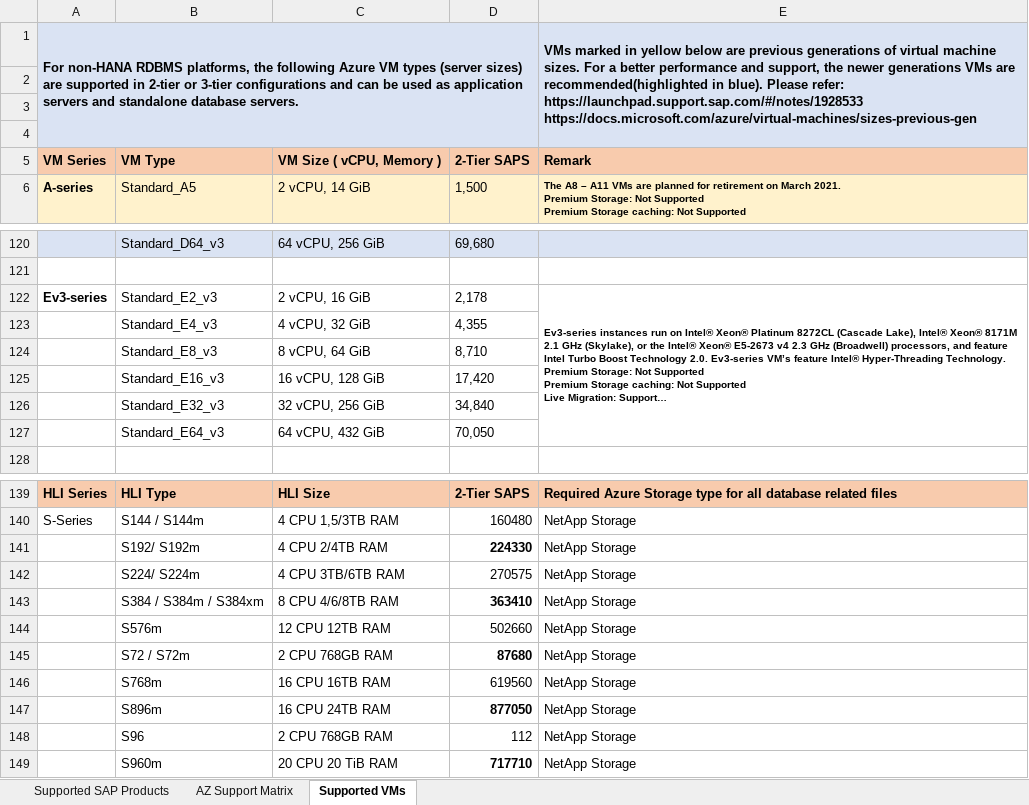
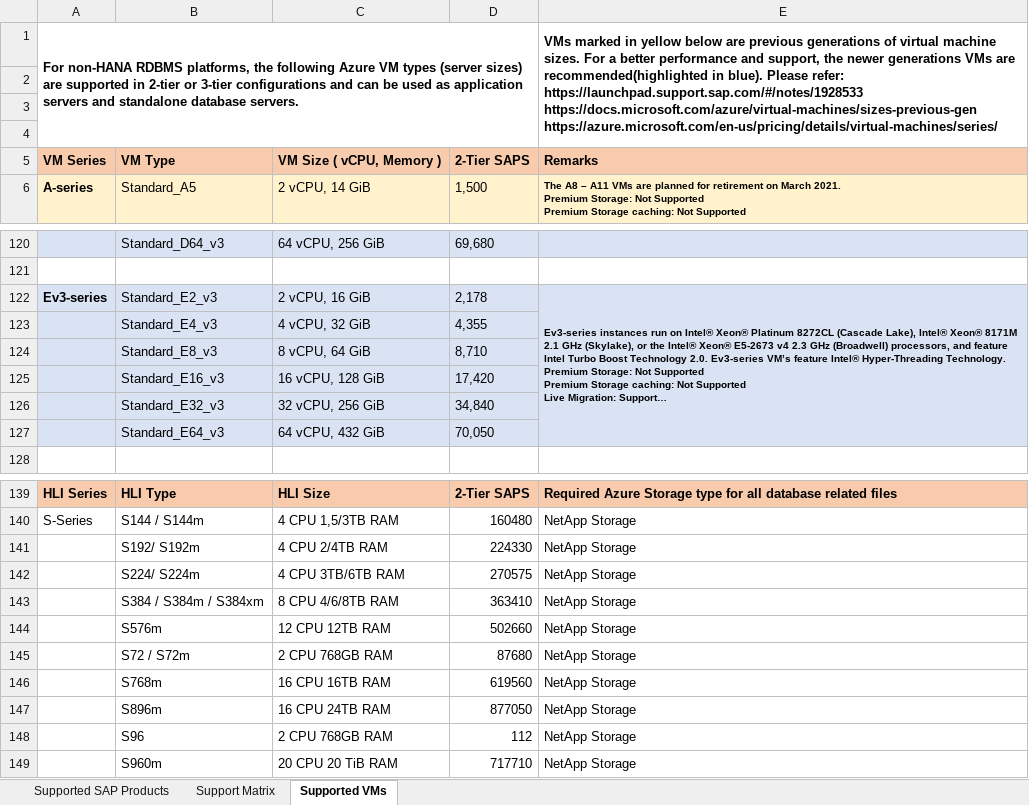
Before and after one commit to pankajkms/sap-on-azure-az-support-matrix, an Excel workbook: SAPonAzureAZSupportMatrix_v1.xlsx, sheet Supported VMs, drawn as a sheet; only a part is shown, gaps mark what is left out; long unchanged cells end in …; values as stored, in another font and other column widths than the file's, no borders; ↵ is a line break in a cell; the diff covers the shown part only; the diff names each change by its address in the sheet, - before the commit and + after, or states it on an @@ line.

```diff
--- a/SAPonAzureAZSupportMatrix_v1.xlsx (sheet Supported VMs)
+++ b/SAPonAzureAZSupportMatrix_v1.xlsx (sheet Supported VMs)
-sheet tab: AZ Support Matrix
+sheet tab: Support Matrix
-A1:E4 fill: #DAE3F3
+A1:E4 fill: none
-E1: …https://launchpad.support.sap.com/#/notes/1928533 ↵ https://docs.microsoft.com/azure/virtual-machines/sizes-previous-gen
+E1: …https://launchpad.support.sap.com/#/notes/1928533 ↵ https://docs.microsoft.com/azure/virtual-machines/sizes-previous-gen ↵ https://azure.microsoft.com/en-us/pricing/details/virtual-machines/series/
-E5: Remark
+E5: Remarks
-A122:E127 fill: none
+A122:E127 fill: #DAE3F3
-D141 bold: on
+D141 bold: off
-D143 bold: on
+D143 bold: off
-D145 bold: on
+D145 bold: off
-D147 bold: on
+D147 bold: off
-D149 bold: on
+D149 bold: off
```
Also changed, not shown: merged cells elsewhere in this sheet, sheet Support Matrix, sheet Supported SAP Products.
